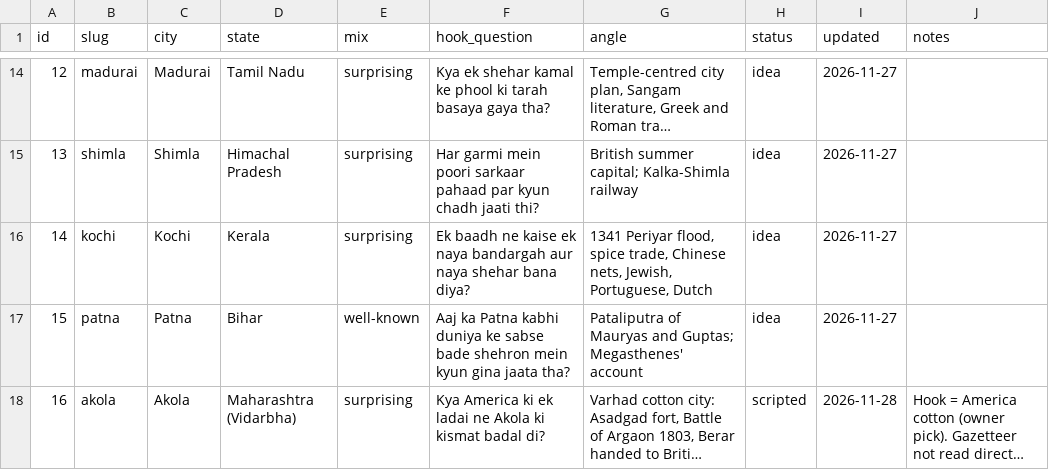
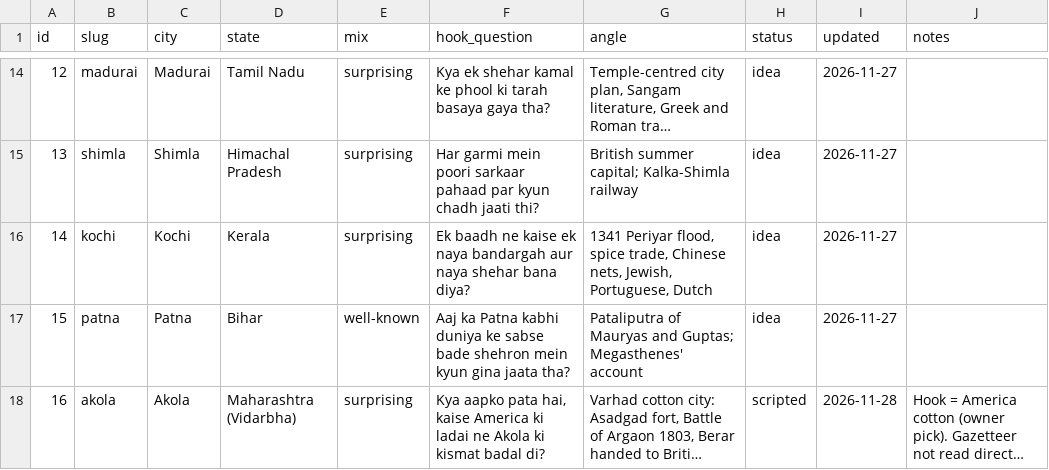
Before and after one commit to ChikhalkarS/epoch-archives, a CSV file: tracker/videos.csv, drawn as a sheet; only a part is shown, gaps mark what is left out; long unchanged cells end in …; the diff names each change by its address in the sheet, - before the commit and + after, or states it on an @@ line.

```diff
--- a/tracker/videos.csv
+++ b/tracker/videos.csv
-F18 (hook_question): Kya America ki ek ladai ne…
+F18 (hook_question): Kya aapko pata hai, kaise America ki ladai ne…
```
Also changed, not shown: 1 other file.
